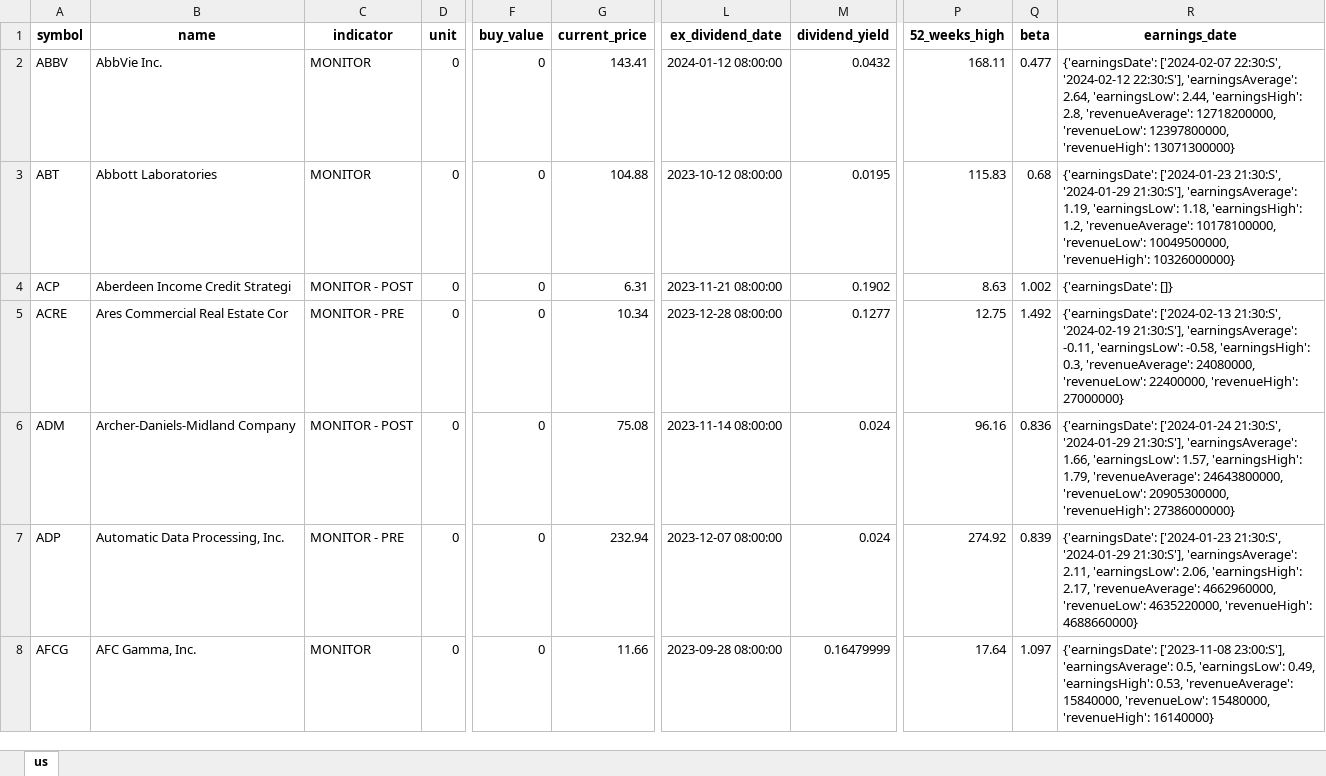
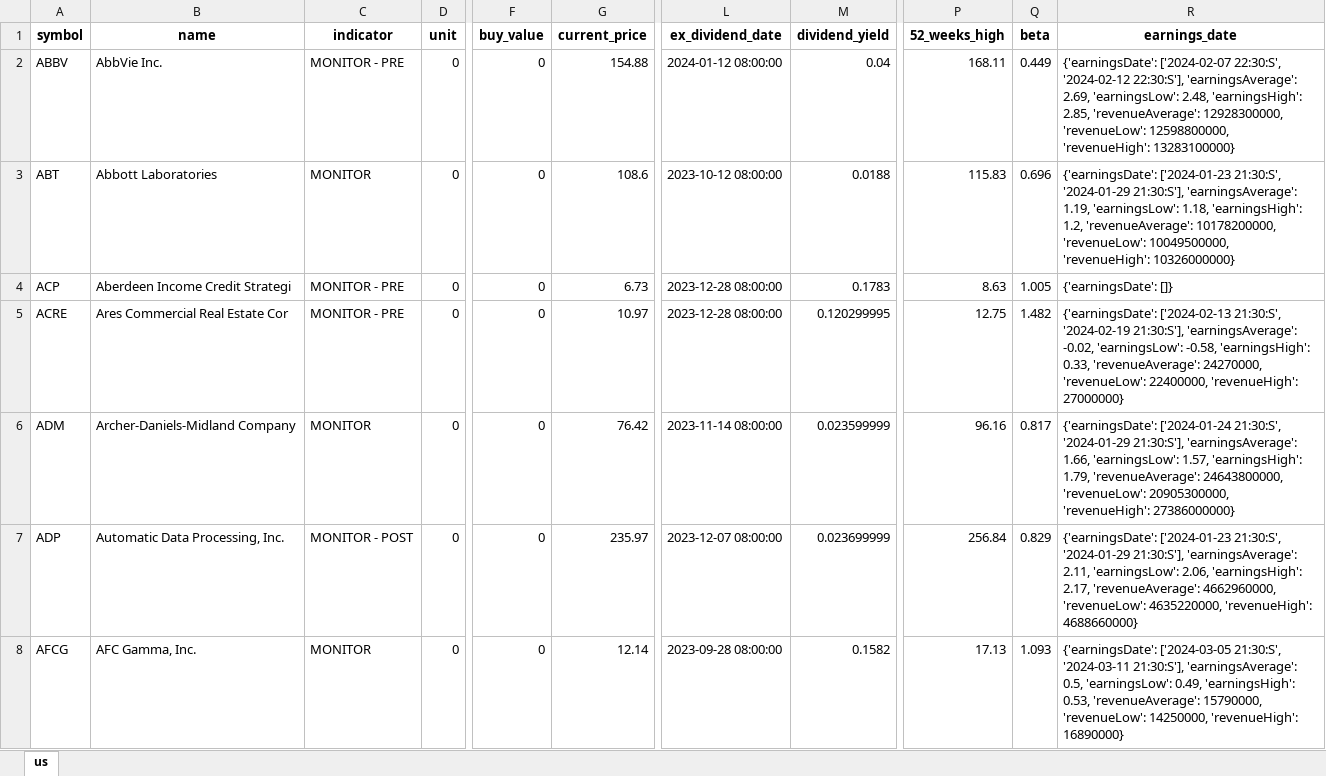
Before and after one commit to alpha2phi-platform/alphalib, an Excel workbook: data/portfolio.xlsx, sheet us, drawn as a sheet; only a part is shown, gaps mark what is left out; values as stored, in another font and other column widths than the file's, no borders; the diff covers the shown part only; the diff names each change by its address in the sheet, - before the commit and + after, or states it on an @@ line.

```diff
--- a/data/portfolio.xlsx (sheet us)
+++ b/data/portfolio.xlsx (sheet us)
-C2 (indicator): MONITOR
+C2 (indicator): MONITOR - PRE
-G2 (current_price): 143.41
+G2 (current_price): 154.88
-M2 (dividend_yield): 0.0432
+M2 (dividend_yield): 0.04
-Q2 (beta): 0.477
+Q2 (beta): 0.449
-R2 (earnings_date): …22:30:S'], 'earningsAverage': 2.64, 'earningsLow': 2.44, 'earningsHigh': 2.8, 'revenueAverage': 12718200000, 'revenueLow': 12397800000, 'revenueHigh': 13071300000}
+R2 (earnings_date): …22:30:S'], 'earningsAverage': 2.69, 'earningsLow': 2.48, 'earningsHigh': 2.85, 'revenueAverage': 12928300000, 'revenueLow': 12598800000, 'revenueHigh': 13283100000}
-G3 (current_price): 104.88
+G3 (current_price): 108.6
-M3 (dividend_yield): 0.0195
+M3 (dividend_yield): 0.0188
-Q3 (beta): 0.68
+Q3 (beta): 0.696
-R3 (earnings_date): …1.2, 'revenueAverage': 10178100000, 'revenueLow': 10049500000,…
+R3 (earnings_date): …1.2, 'revenueAverage': 10178200000, 'revenueLow': 10049500000,…
-C4 (indicator): MONITOR - POST
+C4 (indicator): MONITOR - PRE
-G4 (current_price): 6.31
+G4 (current_price): 6.73
-L4 (ex_dividend_date): 2023-11-21 08:00:00
+L4 (ex_dividend_date): 2023-12-28 08:00:00
-M4 (dividend_yield): 0.1902
+M4 (dividend_yield): 0.1783
-Q4 (beta): 1.002
+Q4 (beta): 1.005
-G5 (current_price): 10.34
+G5 (current_price): 10.97
-M5 (dividend_yield): 0.1277
+M5 (dividend_yield): 0.120299995
-Q5 (beta): 1.492
+Q5 (beta): 1.482
-R5 (earnings_date): …21:30:S'], 'earningsAverage': -0.11, 'earningsLow': -0.58, 'earningsHigh': 0.3, 'revenueAverage': 24080000, 'revenueLow': 22400000,…
+R5 (earnings_date): …21:30:S'], 'earningsAverage': -0.02, 'earningsLow': -0.58, 'earningsHigh': 0.33, 'revenueAverage': 24270000, 'revenueLow': 22400000,…
-C6 (indicator): MONITOR - POST
+C6 (indicator): MONITOR
-G6 (current_price): 75.08
+G6 (current_price): 76.42
-M6 (dividend_yield): 0.024
+M6 (dividend_yield): 0.023599999
-Q6 (beta): 0.836
+Q6 (beta): 0.817
-C7 (indicator): MONITOR - PRE
+C7 (indicator): MONITOR - POST
-G7 (current_price): 232.94
+G7 (current_price): 235.97
-M7 (dividend_yield): 0.024
+M7 (dividend_yield): 0.023699999
-P7 (52_weeks_high): 274.92
+P7 (52_weeks_high): 256.84
-Q7 (beta): 0.839
+Q7 (beta): 0.829
-G8 (current_price): 11.66
+G8 (current_price): 12.14
-M8 (dividend_yield): 0.16479999
+M8 (dividend_yield): 0.1582
-P8 (52_weeks_high): 17.64
+P8 (52_weeks_high): 17.13
-Q8 (beta): 1.097
+Q8 (beta): 1.093
-R8 (earnings_date): {'earningsDate': ['2023-11-08 23:00:S'], 'earningsAverage': 0.5, 'earningsLow': 0.49, 'earningsHigh': 0.53, 'revenueAverage': 15840000, 'revenueLow': 15480000, 'revenueHigh': 16140000}
+R8 (earnings_date): {'earningsDate': ['2024-03-05 21:30:S', '2024-03-11 21:30:S'], 'earningsAverage': 0.5, 'earningsLow': 0.49, 'earningsHigh': 0.53, 'revenueAverage': 15790000, 'revenueLow': 14250000, 'revenueHigh': 16890000}
```
Also changed, not shown: 611 edited cells elsewhere in this sheet, 2 other files.
